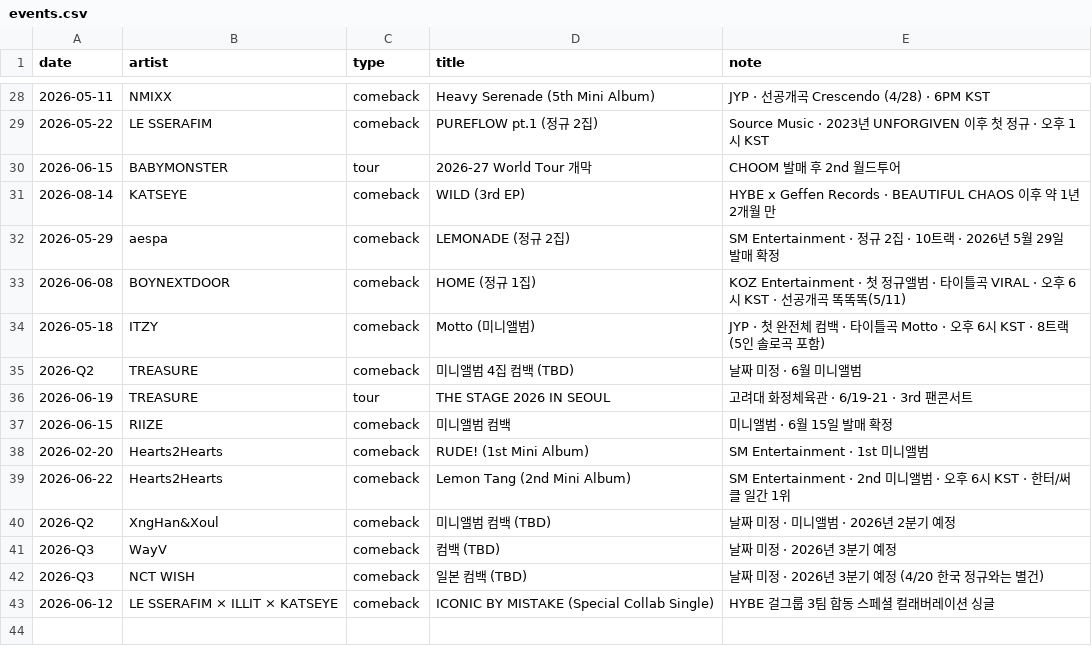
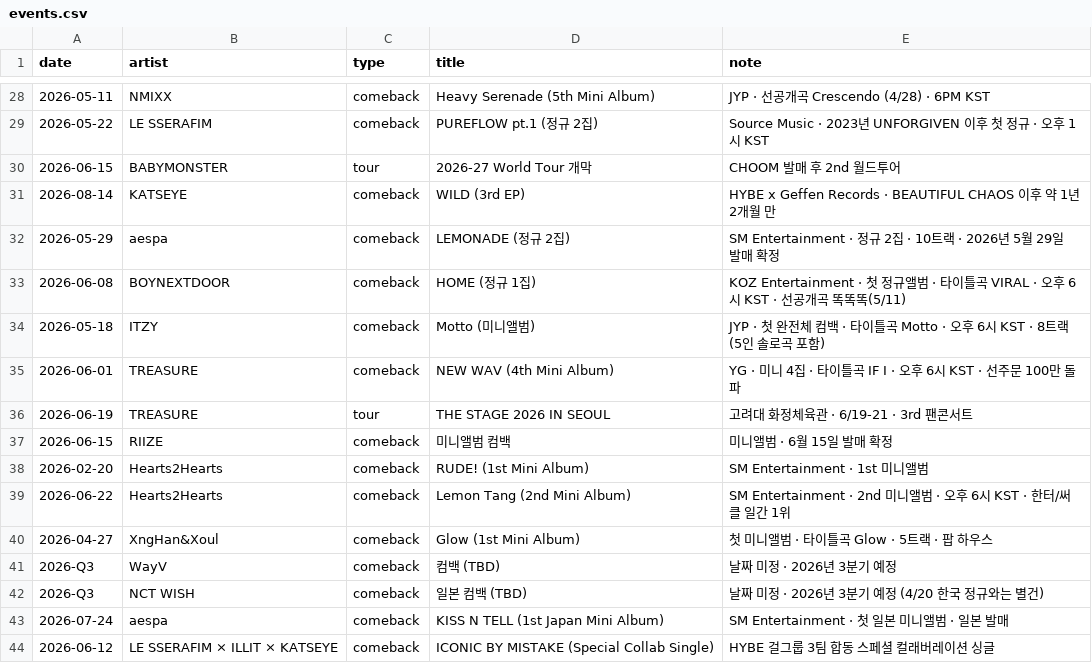
Before and after one commit to jaewonkong-cyber/spotify-tracker, a CSV file: events.csv, drawn as a sheet; only a part is shown, gaps mark what is left out.

Commit message:
이벤트 업뎃: 트레저 NEW WAV(6/1), 셩한앤소울 Glow(4/27), 에스파 KISS N TELL 일본미니(7/24)

```diff
--- a/events.csv
+++ b/events.csv
@@ -34,3 +34,3 @@ date,artist,type,title,note
 2026-05-18,ITZY,comeback,Motto (미니앨범),JYP · 첫 완전체 컴백 · 타이틀곡 Motto · 오후 6시 KST · 8트랙 (5인 솔로곡 포함)
-2026-Q2,TREASURE,comeback,미니앨범 4집 컴백 (TBD),날짜 미정 · 6월 미니앨범
+2026-06-01,TREASURE,comeback,NEW WAV (4th Mini Album),YG · 미니 4집 · 타이틀곡 IF I · 오후 6시 KST · 선주문 100만 돌파
 2026-06-19,TREASURE,tour,THE STAGE 2026 IN SEOUL,고려대 화정체육관 · 6/19-21 · 3rd 팬콘서트
@@ -39,5 +39,6 @@ date,artist,type,title,note
 2026-06-22,Hearts2Hearts,comeback,Lemon Tang (2nd Mini Album),SM Entertainment · 2nd 미니앨범 · 오후 6시 KST · 한터/써클 일간 1위
-2026-Q2,XngHan&Xoul,comeback,미니앨범 컴백 (TBD),날짜 미정 · 미니앨범 · 2026년 2분기 예정
+2026-04-27,XngHan&Xoul,comeback,Glow (1st Mini Album),첫 미니앨범 · 타이틀곡 Glow · 5트랙 · 팝 하우스
 2026-Q3,WayV,comeback,컴백 (TBD),날짜 미정 · 2026년 3분기 예정
 2026-Q3,NCT WISH,comeback,일본 컴백 (TBD),날짜 미정 · 2026년 3분기 예정 (4/20 한국 정규와는 별건)
+2026-07-24,aespa,comeback,KISS N TELL (1st Japan Mini Album),SM Entertainment · 첫 일본 미니앨범 · 일본 발매
 2026-06-12,LE SSERAFIM × ILLIT × KATSEYE,comeback,ICONIC BY MISTAKE (Special Collab Single),HYBE 걸그룹 3팀 합동 스페셜 컬래버레이션 싱글
```
Also changed, not shown: 2 other files.
